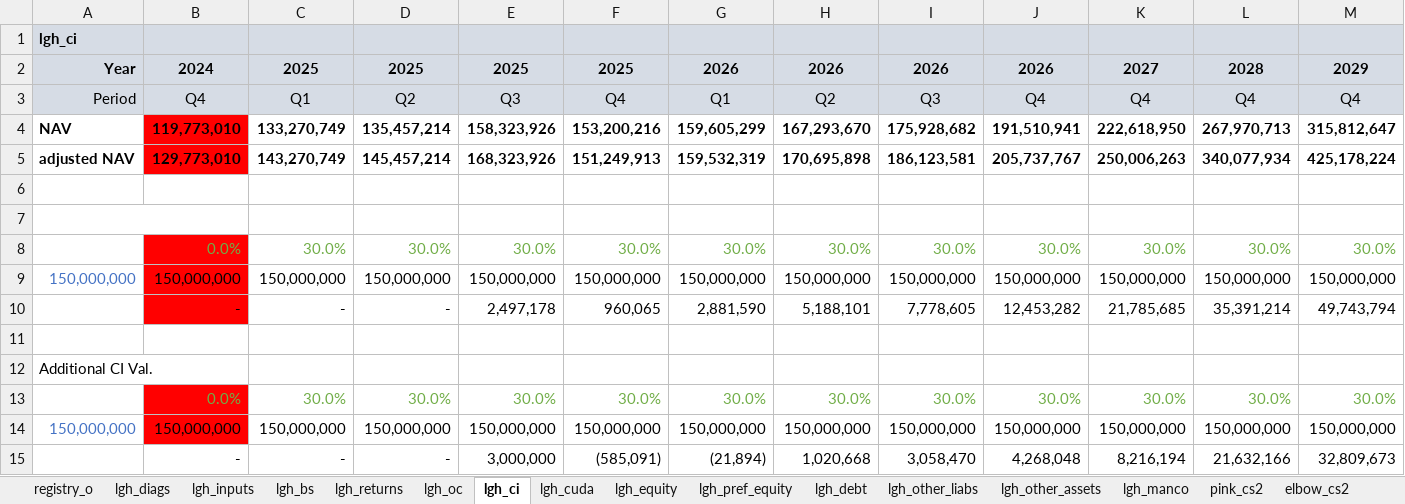
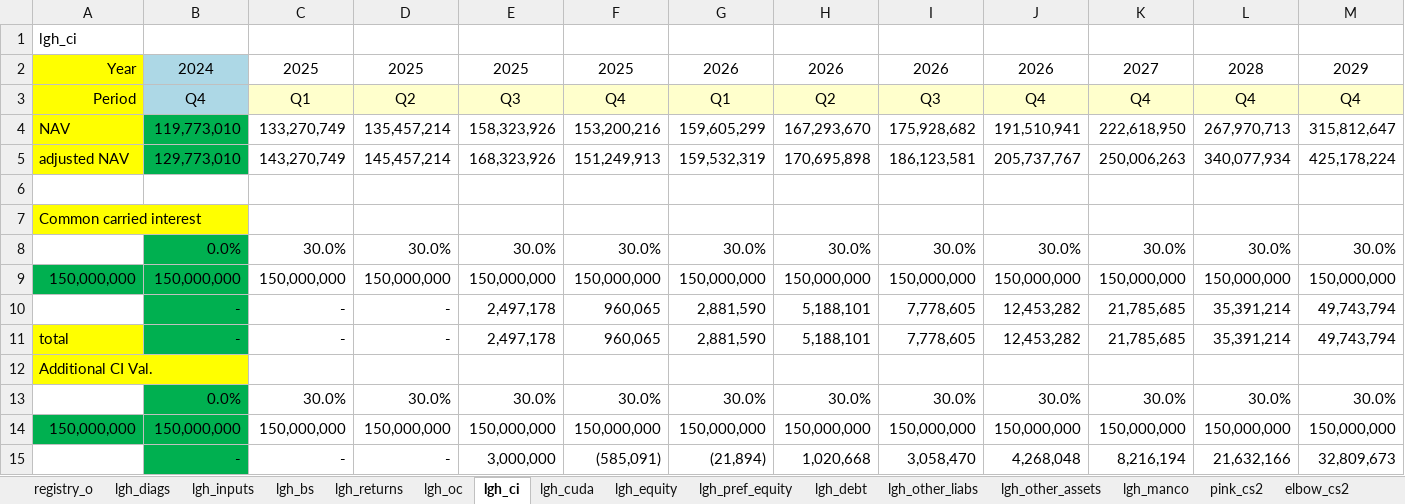
Before and after one commit to SKcoder01/lgh-financial-model, an Excel workbook: financial_model_excel_claude.xlsx, sheet lgh_ci, drawn as a sheet; only a part is shown; values as stored, in another font and other column widths than the file's, no borders; the diff covers the shown part only; the diff names each change by its address in the sheet, - before the commit and + after, or states it on an @@ line.

Commit message:
colour coded format

```diff
--- a/financial_model_excel_claude.xlsx (sheet lgh_ci)
+++ b/financial_model_excel_claude.xlsx (sheet lgh_ci)
-A1 bold: on
+A1 bold: off
-A1:M1 fill: #D6DCE5
+A1:M1 fill: none
-A2:M2 bold: on
+A2:M2 bold: off
-A2:A3 fill: #D6DCE5
+A2:A3 fill: #FFFF00
-B2:B3 fill: #D6DCE5
+B2:B3 fill: #ADD8E6
-C2:M2 fill: #D6DCE5
+C2:M2 fill: none
-C3:M3 fill: #D6DCE5
+C3:M3 fill: #FFFFCC
-A4:A5 fill: none
+A4:A5 fill: #FFFF00
-A4:M5 bold: on
+A4:M5 bold: off
-B4:B5 fill: #FF0000
+B4:B5 fill: #00B050
@@ A7 fill: none → #FFFF00, bold: on → off, text colour: #FFFFFF → black @@
-B8:M8 text colour: #70AD47
+B8:M8 text colour: black
-B8:B10 fill: #FF0000
+B8:B10 fill: #00B050
@@ A9 fill: none → #00B050, text colour: #4472C4 → black @@
-A11:A12 fill: none
+A11:A12 fill: #FFFF00
@@ A11:M11 bold: on → off, text colour: #FFFFFF → black @@
-B11 fill: none
+B11 fill: #00B050
-B13:M13 text colour: #70AD47
+B13:M13 text colour: black
-B13:B14 fill: #FF0000
+B13:B14 fill: #00B050
@@ A14 fill: none → #00B050, text colour: #4472C4 → black @@
-B15 fill: none
+B15 fill: #00B050
```
Also changed, not shown: cell formats elsewhere in this sheet, sheet c12_d&s, sheet c12_oc, sheet aus_cs2, sheet c12_hm, sheet turks_cs2, sheet lgh_pref_equity, 18 more sheets.
